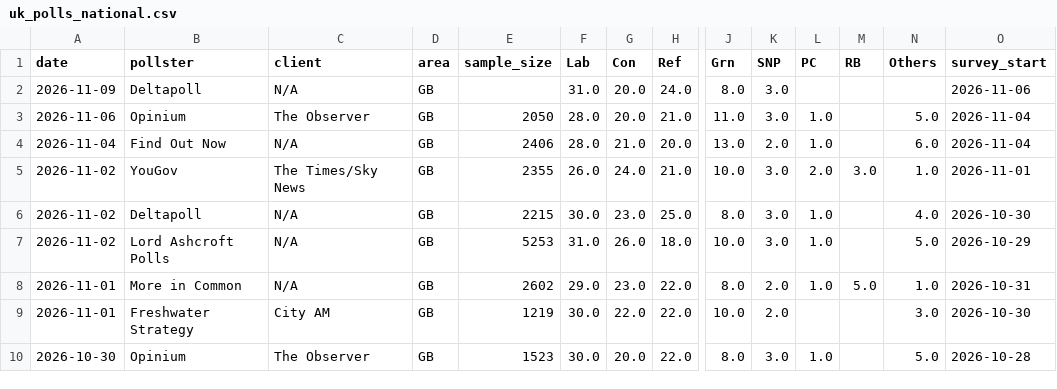
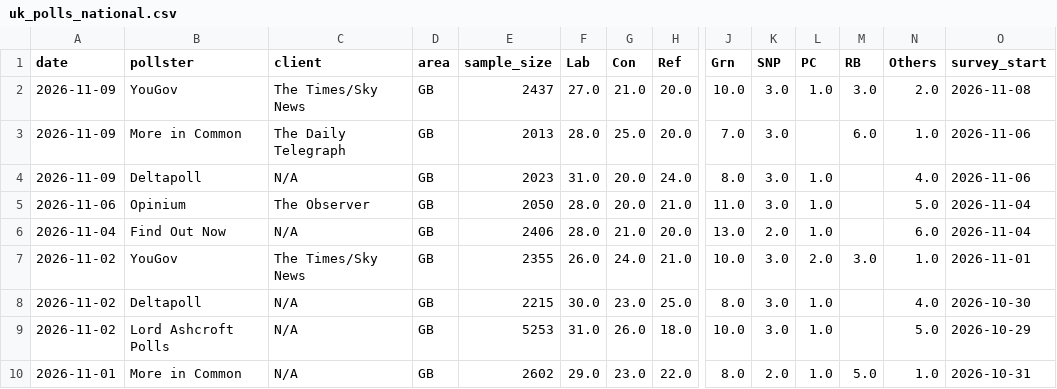
Before and after one commit to agoldhammer/UKPolls, a CSV file: data/uk_polls_national.csv, drawn as a sheet; only a part is shown, gaps mark what is left out; the shorter side is filled out with more unchanged rows; addresses are those after the commit; rows hold the shown columns only; the diff names each change by its address in the sheet, - before the commit and + after, or states it on an @@ line.

Commit message:
Add YouGov/Times-Sky News and More in Common/Telegraph polls (fieldwork 8-9 Nov and 6-9 Nov 2026); accept Deltapoll TBA fill-in
New polls:
- YouGov/The Times/Sky News, fieldwork 8-9 Nov 2026
- More in Common/The Daily Telegraph, fieldwork 6-9 Nov 2026

Accepted Wikipedia editor correction to the Deltapoll (fieldwork 6-9 Nov 2026)
row: sample size, PC, and Others were previously {{TBA}} placeholders and
are now filled in from the pollster's own published PDF (source changed from
a Bluesky repost to the official Deltapoll report). Old row summed to 95,
new row sums to 100. Wikipedia revision 1384860603, editor User090778,
edit summary "Changed source and added missing data (Deltapoll 9 Nov)".

```diff
--- a/data/uk_polls_national.csv
+++ b/data/uk_polls_national.csv
+row 2: 2026-11-09 | YouGov | The Times/Sky News | GB | 2437 | 27.0 | 21.0 | 20.0 | 10.0 | 3.0 | 1.0 | 3.0 | 2.0 | 2026-11-08
+row 3: 2026-11-09 | More in Common | The Daily Telegraph | GB | 2013 | 28.0 | 25.0 | 20.0 | 7.0 | 3.0 |  | 6.0 | 1.0 | 2026-11-06
-E4 (sample_size): (empty)
+E4 (sample_size): 2023
-L4 (PC): (empty)
+L4 (PC): 1.0
-N4 (Others): (empty)
+N4 (Others): 4.0
```
Also changed, not shown: 4 other files.
